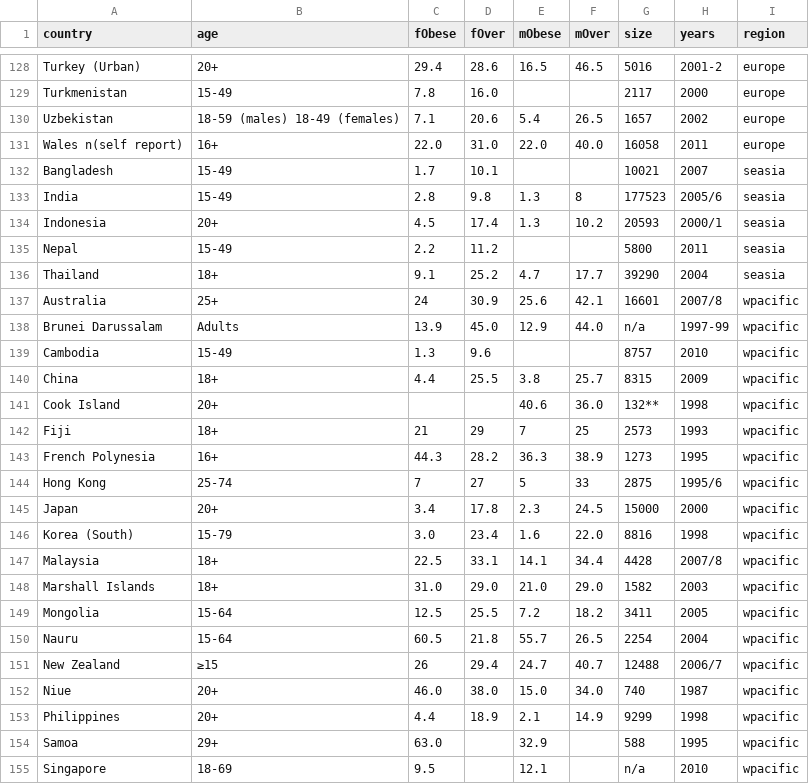
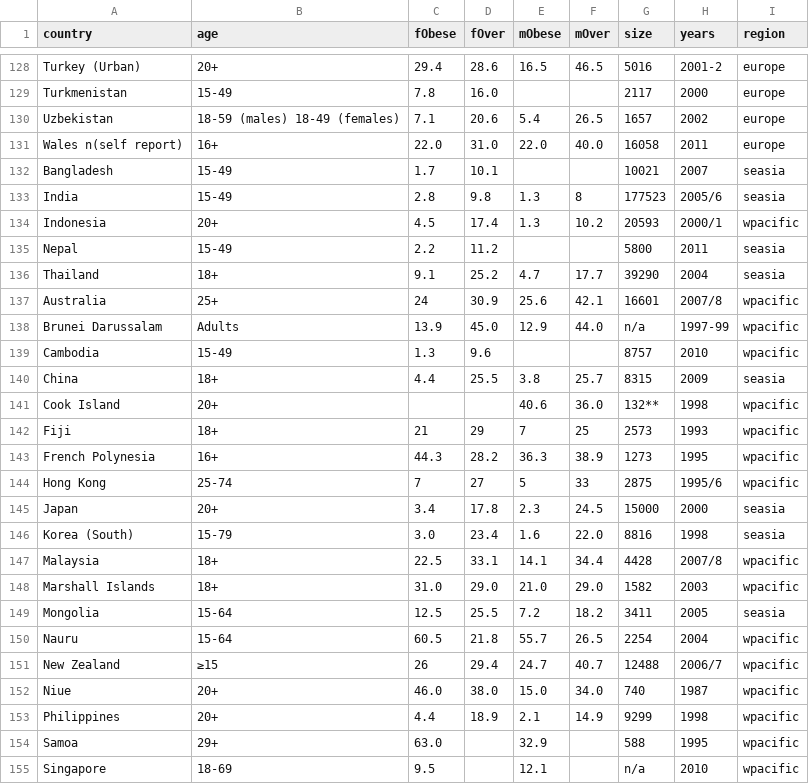
Before and after one commit to nthitz/GlobalObesity, a TSV file: app/data/countries.tsv, drawn as a sheet; only a part is shown, gaps mark what is left out.

```diff
--- a/app/data/countries.tsv
+++ b/app/data/countries.tsv
@@ -133,3 +133,3 @@ Bangladesh	15-49	1.7	10.1			10021	2007	seasia
 India	15-49	2.8	9.8	1.3	8	177523	2005/6	seasia
-Indonesia	20+	4.5	17.4	1.3	10.2	20593	2000/1	seasia
+Indonesia	20+	4.5	17.4	1.3	10.2	20593	2000/1	wpacific
 Nepal	15-49	2.2	11.2			5800	2011	seasia
@@ -139,3 +139,3 @@ Brunei Darussalam	Adults	13.9	45.0	12.9	44.0	n/a	1997-99	wpacific
 Cambodia	15-49	1.3	9.6			8757	2010	wpacific
-China	18+	4.4	25.5	3.8	25.7	8315	2009	wpacific
+China	18+	4.4	25.5	3.8	25.7	8315	2009	seasia
 Cook Island	20+			40.6	36.0	132**	1998	wpacific
@@ -144,7 +144,7 @@ French Polynesia	16+	44.3	28.2	36.3	38.9	1273	1995	wpacific
 Hong Kong	25-74	7	27	5	33	2875	1995/6	wpacific
-Japan	20+	3.4	17.8	2.3	24.5	15000	2000	wpacific
-Korea (South)	15-79	3.0	23.4	1.6	22.0	8816	1998	wpacific
+Japan	20+	3.4	17.8	2.3	24.5	15000	2000	seasia
+Korea (South)	15-79	3.0	23.4	1.6	22.0	8816	1998	seasia
 Malaysia	18+	22.5	33.1	14.1	34.4	4428	2007/8	wpacific
 Marshall Islands	18+	31.0	29.0	21.0	29.0	1582	2003	wpacific
-Mongolia	15-64	12.5	25.5	7.2	18.2	3411	2005	wpacific
+Mongolia	15-64	12.5	25.5	7.2	18.2	3411	2005	seasia
 Nauru	15-64	60.5	21.8	55.7	26.5	2254	2004	wpacific
```
Also changed, not shown: 6 other files.
